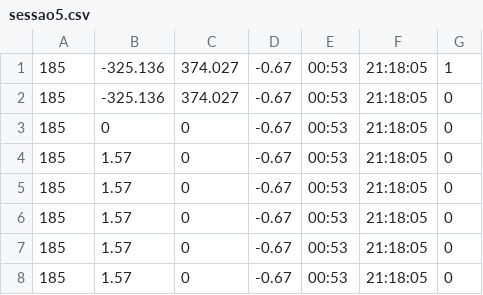
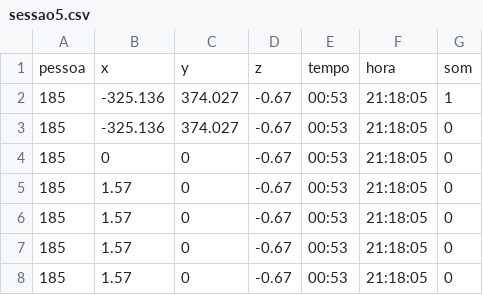
Before and after one commit to cfmanso/teste, a CSV file: sessao5.csv, drawn as a sheet; only a part is shown; the shorter side is filled out with more unchanged rows; the diff names each change by its address in the sheet, - before the commit and + after, or states it on an @@ line.

Commit message:
Add files via upload

```diff
--- a/sessao5.csv
+++ b/sessao5.csv
+row 1: pessoa | x | y | z | tempo | hora | som
```
